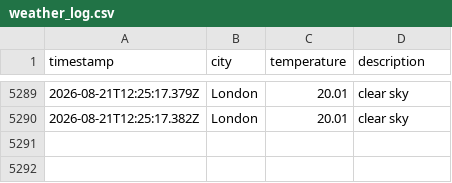
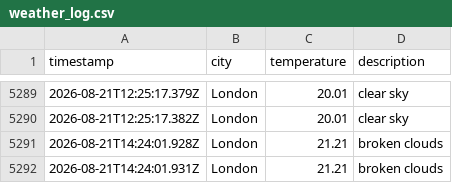
Before and after one commit to matthewthomas1999/DataOps-weather-js, a CSV file: data/weather_log.csv, drawn as a sheet; only a part is shown, gaps mark what is left out.

```diff
--- a/data/weather_log.csv
+++ b/data/weather_log.csv
@@ -5290 +5290,3 @@ timestamp,city,temperature,description
 2026-08-21T12:25:17.382Z,London,20.01,clear sky
+2026-08-21T14:24:01.928Z,London,21.21,broken clouds
+2026-08-21T14:24:01.931Z,London,21.21,broken clouds
```
Also changed, not shown: 1 other file.
